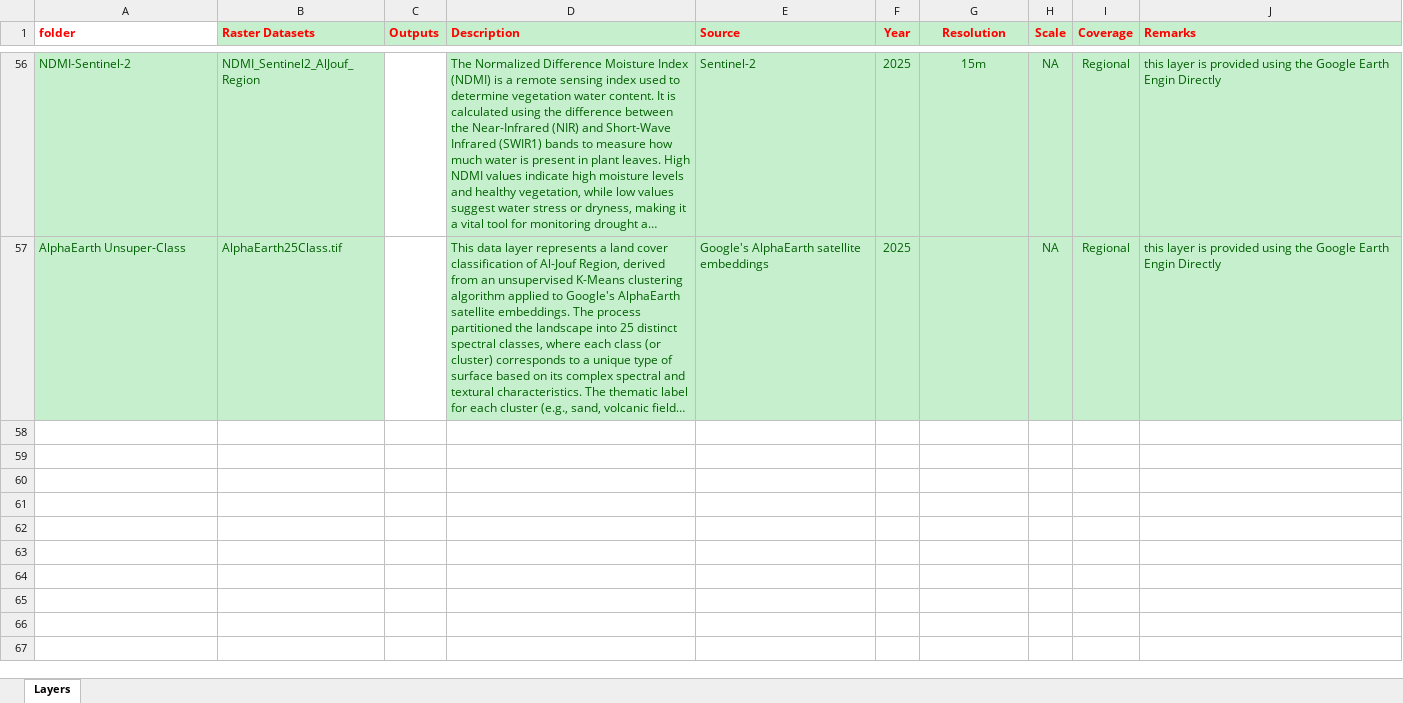
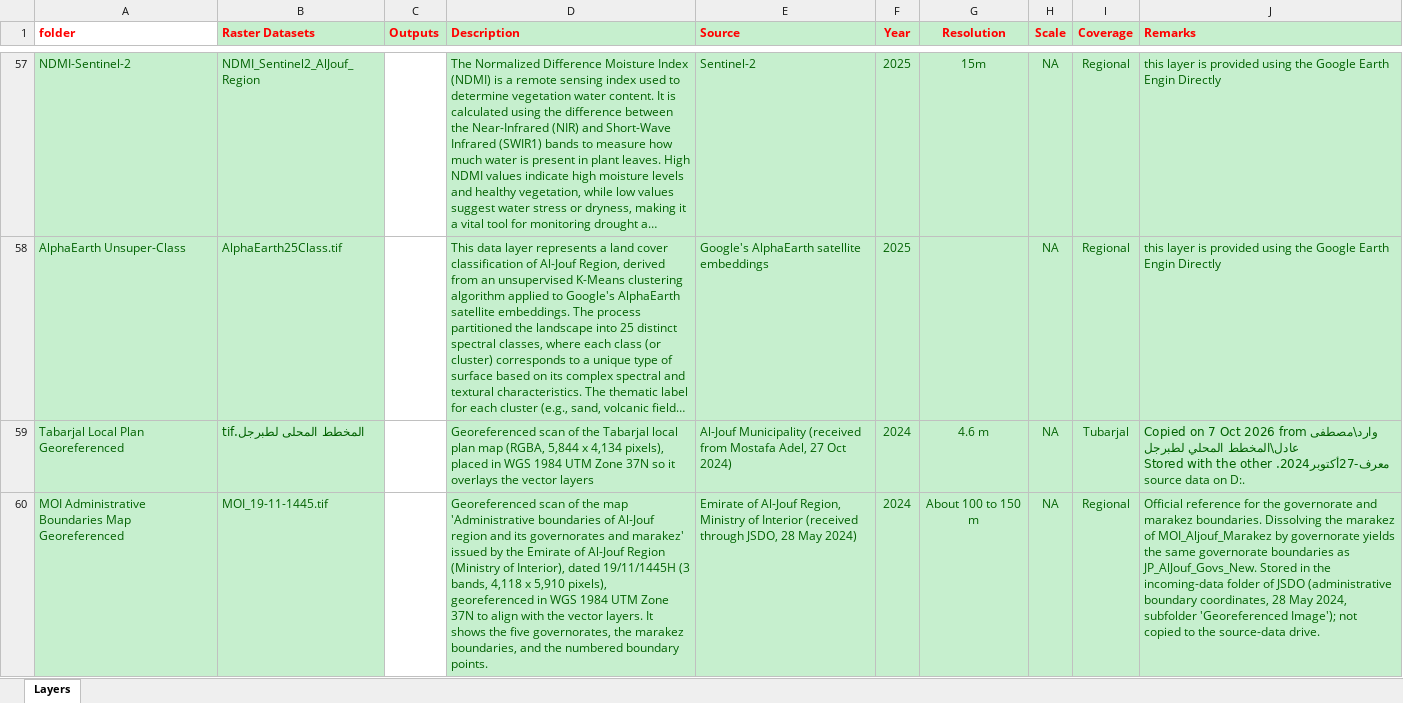
Before and after one commit to mahmoudgis/GeneralFilestoshare, an Excel workbook: GIS Source Folder - Data Dictionary.xlsx, sheet Layers, drawn as a sheet; only a part is shown, gaps mark what is left out; long unchanged cells end in …; values as stored, in another font and other column widths than the file's, no borders; the diff covers the shown part only; the diff names each change by its address in the sheet, - before the commit and + after, or states it on an @@ line.

```diff
--- a/GIS Source Folder - Data Dictionary.xlsx (sheet Layers)
+++ b/GIS Source Folder - Data Dictionary.xlsx (sheet Layers)
+row 59: Tabarjal Local Plan Georeferenced | المخطط المحلى لطبرجل.tif |  | Georeferenced scan of the Tabarjal local plan map (RGBA, 5,844 x 4,134 pixels), placed in WGS 1984 UTM Zone 37N so it overlays the vector layers | Al-Jouf Municipality (received from Mostafa Adel, 27 Oct 2024) | 2024 | 4.6 m | NA | Tubarjal | Copied on 7 Oct 2026 from وارد\مصطفى عادل\المخطط المحلي لطبرجل معرف-27أكتوبر2024. Stored with the other source data on D:.
+row 60: MOI Administrative Boundaries Map Georeferenced | MOI_19-11-1445.tif |  | Georeferenced scan of the map 'Administrative boundaries of Al-Jouf region and its governorates and marakez' issued by the Emirate of Al-Jouf Region (Ministry of Interior), dated 19/11/1445H (3 bands, 4,118 x 5,910 pixels), georeferenced in WGS 1984 UTM Zone 37N to align with the vector layers. It shows the five governorates, the marakez boundaries, and the numbered boundary points. | Emirate of Al-Jouf Region, Ministry of Interior (received through JSDO, 28 May 2024) | 2024 | About 100 to 150 m | NA | Regional | Official reference for the governorate and marakez boundaries. Dissolving the marakez of MOI_Aljouf_Marakez by governorate yields the same governorate boundaries as JP_AlJouf_Govs_New. Stored in the incoming-data folder of JSDO (administrative boundary coordinates, 28 May 2024, subfolder 'Georeferenced Image'); not copied to the source-data drive.
```
Also changed, not shown: 7 added rows and 3 edited cells elsewhere in this sheet, GIS Database - Data Dictionary - Final.xlsx, 1 other file.
